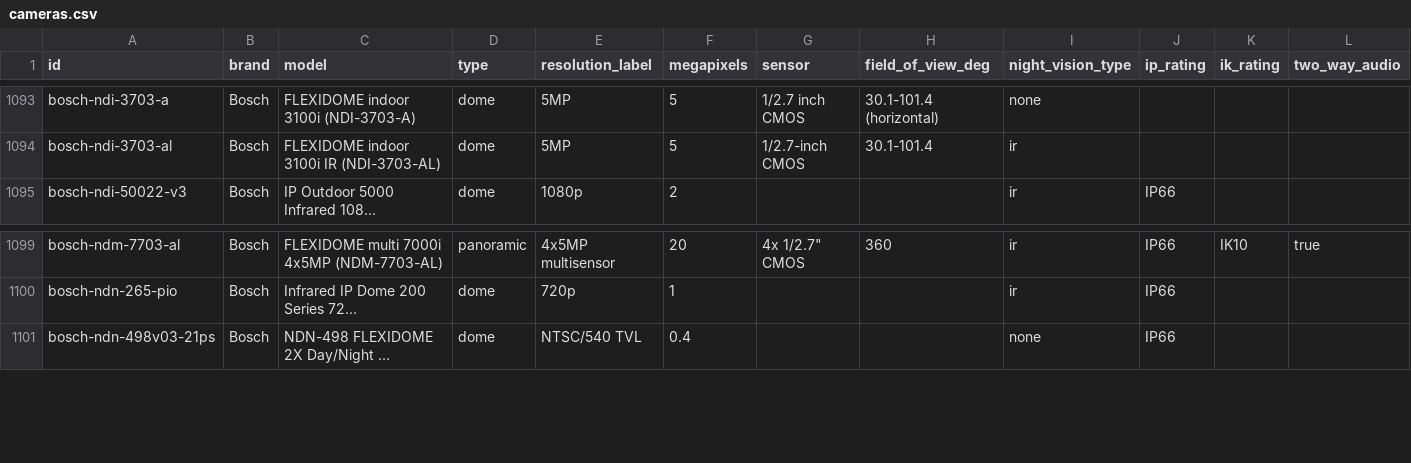
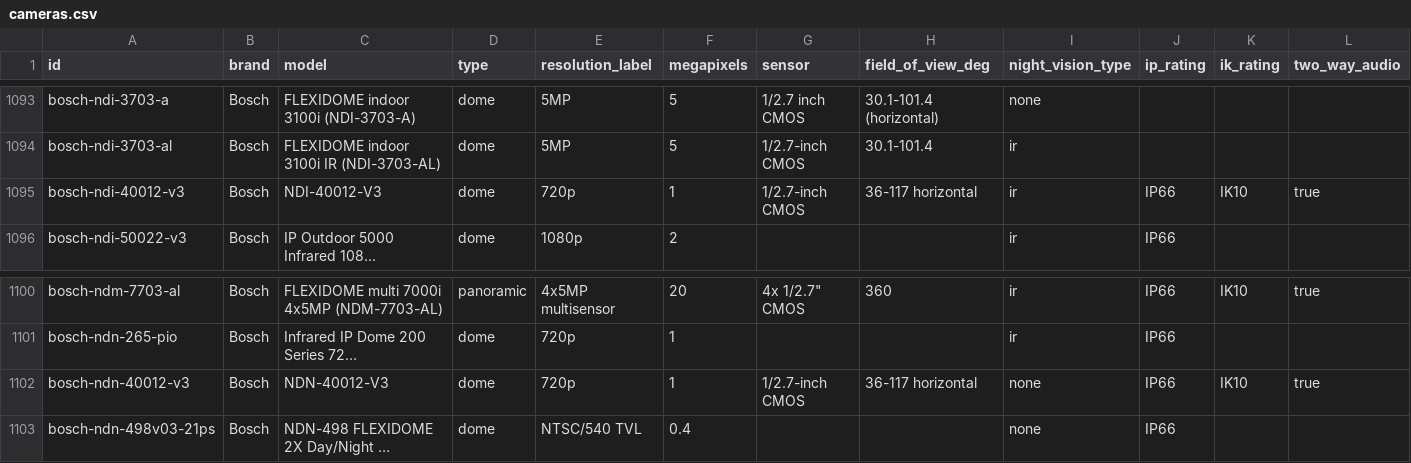
Before and after one commit to ch-bas/cctv-camera-database, a CSV file: data/cameras.csv, drawn as a sheet; only a part is shown, gaps mark what is left out; long unchanged cells end in …; rows hold the shown columns only; the diff names each change by its address in the sheet, - before the commit and + after, or states it on an @@ line.

Commit message:
fix(bosch): NDI/NDN-40012-V3 power_source (12vdc->dc) + audio object

```diff
--- a/data/cameras.csv
+++ b/data/cameras.csv
+row 1095: bosch-ndi-40012-v3 | Bosch | NDI-40012-V3 | dome | 720p | 1 | 1/2.7-inch CMOS | 36-117 horizontal | ir | IP66 | IK10 | true
+row 1102: bosch-ndn-40012-v3 | Bosch | NDN-40012-V3 | dome | 720p | 1 | 1/2.7-inch CMOS | 36-117 horizontal | none | IP66 | IK10 | true
```
Also changed, not shown: 5 other files.
